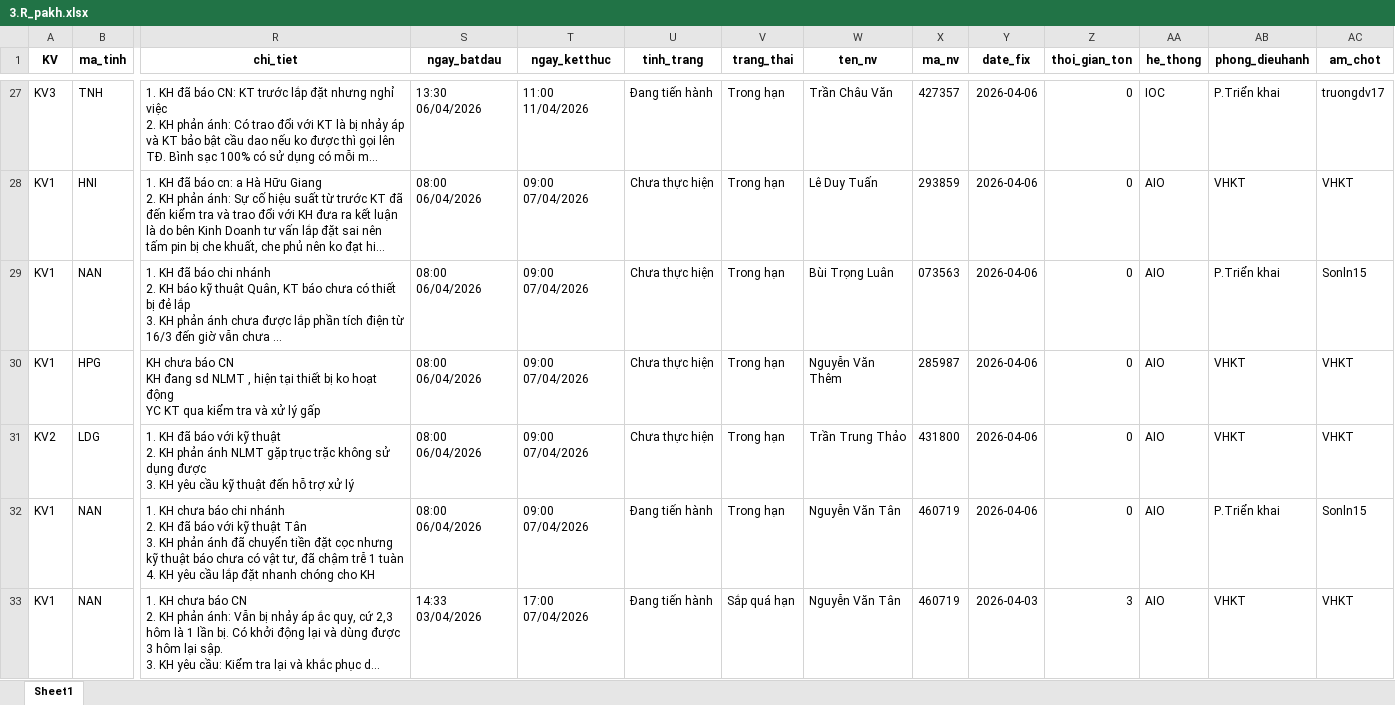
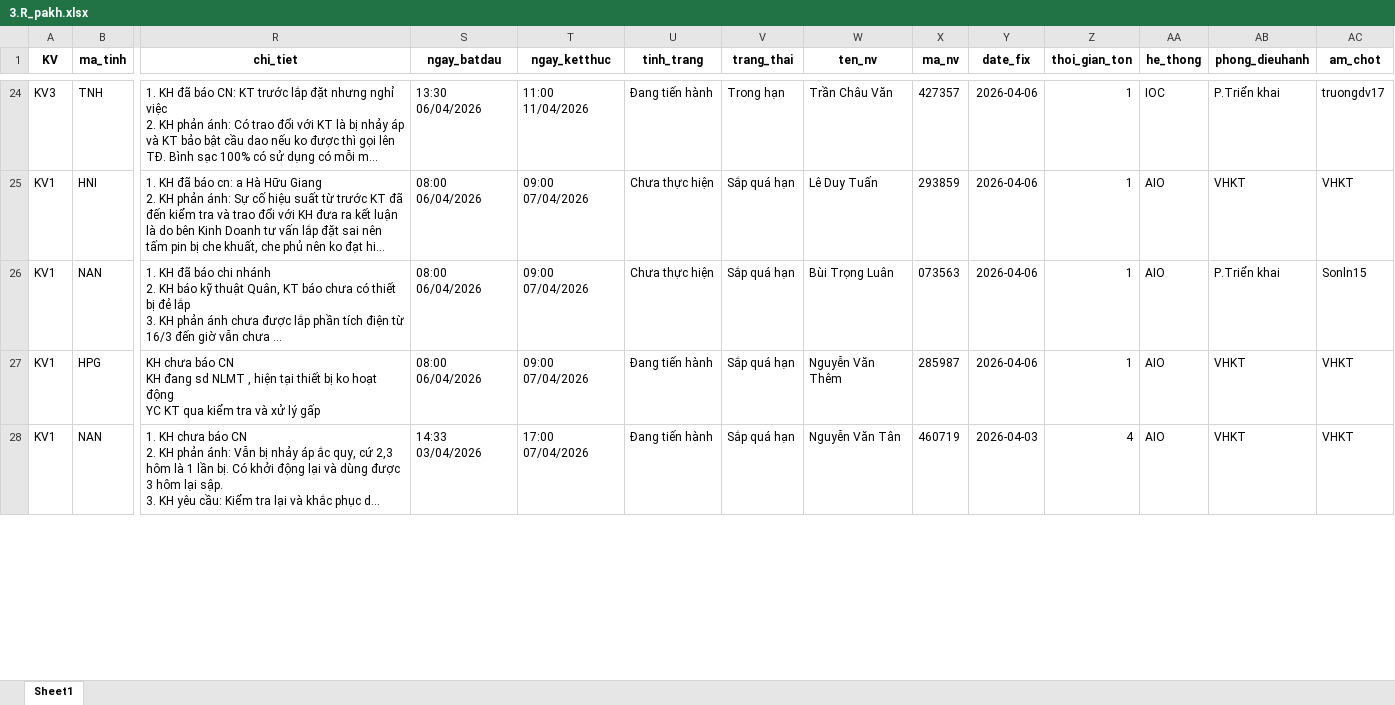
Before and after one commit to Nhunggg1612/dashboard-PAKH, an Excel workbook: data/3.R_pakh.xlsx, sheet Sheet1, drawn as a sheet; only a part is shown, gaps mark what is left out; long unchanged cells end in …; values as stored, in another font and other column widths than the file's, no borders; removed rows and columns are numbered as before the commit, all else as after; rows hold the shown columns only; ↵ is a line break in a cell; the diff covers the shown part only; the diff names each change by its address in the sheet, - before the commit and + after, or states it on an @@ line.

```diff
--- a/data/3.R_pakh.xlsx (sheet Sheet1)
+++ b/data/3.R_pakh.xlsx (sheet Sheet1)
-Z24:Z27 (thoi_gian_ton): 0
+Z24:Z27 (thoi_gian_ton): 1
-V25:V27 (trang_thai): Trong hạn
+V25:V27 (trang_thai): Sắp quá hạn
-U27 (tinh_trang): Chưa thực hiện
+U27 (tinh_trang): Đang tiến hành
-row 31: KV2 | LDG | 1. KH đã báo với kỹ thuật ↵ 2. KH phản ánh NLMT gặp trục trặc không sử dụng được ↵ 3. KH yêu cầu kỹ thuật đến hỗ trợ xử lý | 08:00 06/04/2026 | 09:00 07/04/2026 | Chưa thực hiện | Trong hạn | Trần Trung Thảo | 431800 | 2026-04-06 | 0 | AIO | VHKT | VHKT
-row 32: KV1 | NAN | 1. KH chưa báo chi nhánh ↵ 2. KH đã báo với kỹ thuật Tân ↵ 3. KH phản ánh đã chuyển tiền đặt cọc nhưng kỹ thuật báo chưa có vật tư, đã chậm trễ 1 tuàn ↵ 4. KH yêu cầu lắp đặt nhanh chóng cho KH | 08:00 06/04/2026 | 09:00 07/04/2026 | Đang tiến hành | Trong hạn | Nguyễn Văn Tân | 460719 | 2026-04-06 | 0 | AIO | P.Triển khai | Sonln15
-Z28 (thoi_gian_ton): 3
+Z28 (thoi_gian_ton): 4
```
Also changed, not shown: 2 added rows, 6 removed rows and 88 edited cells elsewhere in this sheet, 5 other files.
